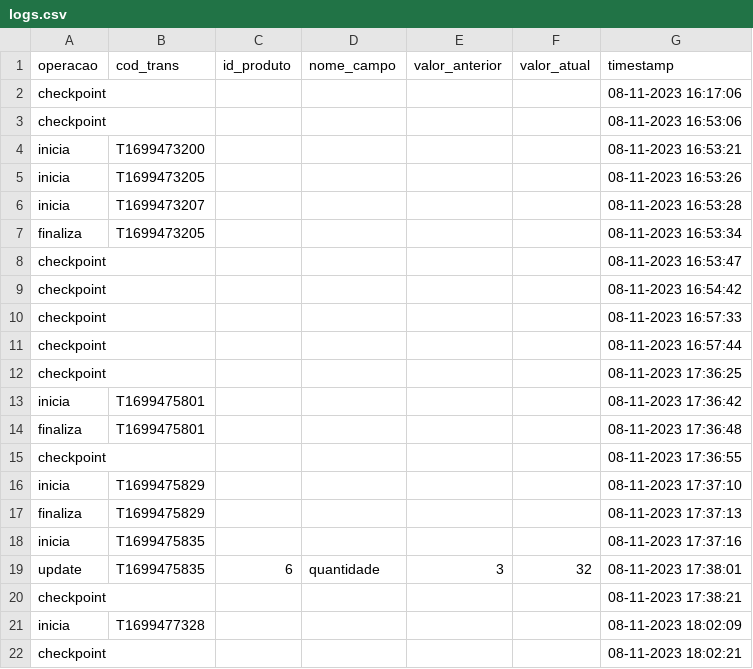
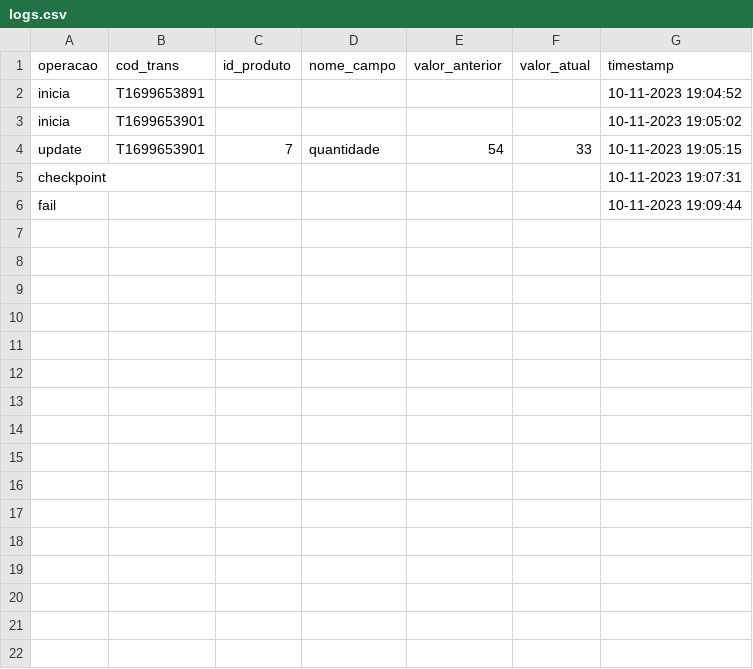
Before and after one commit to Lorandi/IFRS, a CSV file: 3-semestre/Banco_de_Dados_2_Profa_Tanisi/simulador_sgbd/src/resources/files/logs.csv, drawn as a sheet.

Commit message:
adicionando logs no database quando finaliza transação

```diff
--- a/3-semestre/Banco_de_Dados_2_Profa_Tanisi/simulador_sgbd/src/resources/files/logs.csv
+++ b/3-semestre/Banco_de_Dados_2_Profa_Tanisi/simulador_sgbd/src/resources/files/logs.csv
@@ -1,22 +1,6 @@
 operacao,cod_trans,id_produto,nome_campo,valor_anterior,valor_atual,timestamp
-checkpoint,,,,,,08-11-2023 16:17:06
-checkpoint,,,,,,08-11-2023 16:53:06
-inicia,T1699473200,,,,,08-11-2023 16:53:21
-inicia,T1699473205,,,,,08-11-2023 16:53:26
-inicia,T1699473207,,,,,08-11-2023 16:53:28
-finaliza,T1699473205,,,,,08-11-2023 16:53:34
-checkpoint,,,,,,08-11-2023 16:53:47
-checkpoint,,,,,,08-11-2023 16:54:42
-checkpoint,,,,,,08-11-2023 16:57:33
-checkpoint,,,,,,08-11-2023 16:57:44
-checkpoint,,,,,,08-11-2023 17:36:25
-inicia,T1699475801,,,,,08-11-2023 17:36:42
-finaliza,T1699475801,,,,,08-11-2023 17:36:48
-checkpoint,,,,,,08-11-2023 17:36:55
-inicia,T1699475829,,,,,08-11-2023 17:37:10
-finaliza,T1699475829,,,,,08-11-2023 17:37:13
-inicia,T1699475835,,,,,08-11-2023 17:37:16
-update,T1699475835,6,quantidade,3,32,08-11-2023 17:38:01
-checkpoint,,,,,,08-11-2023 17:38:21
-inicia,T1699477328,,,,,08-11-2023 18:02:09
-checkpoint,,,,,,08-11-2023 18:02:21
+inicia,T1699653891,,,,,10-11-2023 19:04:52
+inicia,T1699653901,,,,,10-11-2023 19:05:02
+update,T1699653901,7,quantidade,54,33,10-11-2023 19:05:15
+checkpoint,,,,,,10-11-2023 19:07:31
+fail,,,,,,10-11-2023 19:09:44
```
Also changed, not shown: 8 other files.
